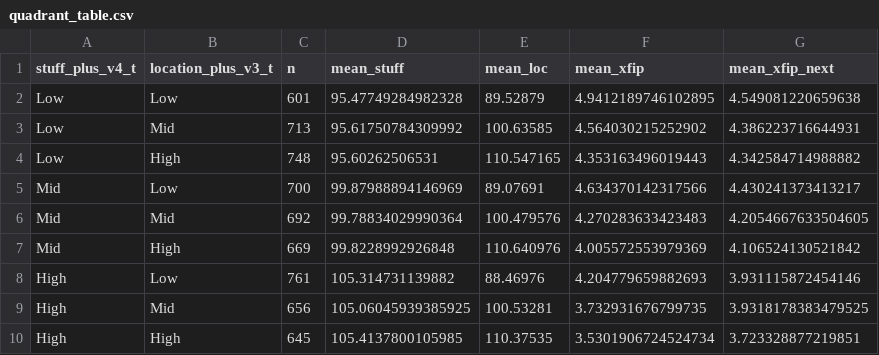
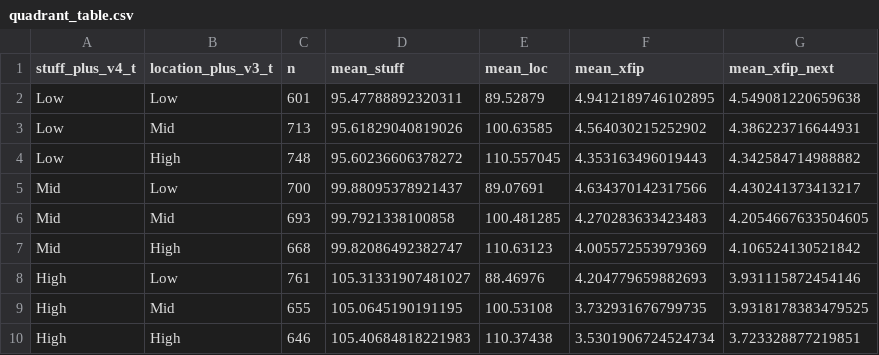
Before and after one commit to JTaylor-Data/mlb-dashboard, a CSV file: diagnostics/closeout_blend/quadrant_table.csv, drawn as a sheet.

```diff
--- a/diagnostics/closeout_blend/quadrant_table.csv
+++ b/diagnostics/closeout_blend/quadrant_table.csv
@@ -1,10 +1,10 @@
 stuff_plus_v4_t,location_plus_v3_t,n,mean_stuff,mean_loc,mean_xfip,mean_xfip_next
-Low,Low,601,95.47749284982328,89.52879,4.9412189746102895,4.549081220659638
-Low,Mid,713,95.61750784309992,100.63585,4.564030215252902,4.386223716644931
-Low,High,748,95.60262506531,110.547165,4.353163496019443,4.342584714988882
-Mid,Low,700,99.87988894146969,89.07691,4.634370142317566,4.430241373413217
-Mid,Mid,692,99.78834029990364,100.479576,4.270283633423483,4.2054667633504605
-Mid,High,669,99.8228992926848,110.640976,4.005572553979369,4.106524130521842
-High,Low,761,105.314731139882,88.46976,4.204779659882693,3.931115872454146
-High,Mid,656,105.06045939385925,100.53281,3.732931676799735,3.9318178383479525
-High,High,645,105.4137800105985,110.37535,3.5301906724524734,3.723328877219851
+Low,Low,601,95.47788892320311,89.52879,4.9412189746102895,4.549081220659638
+Low,Mid,713,95.61829040819026,100.63585,4.564030215252902,4.386223716644931
+Low,High,748,95.60236606378272,110.557045,4.353163496019443,4.342584714988882
+Mid,Low,700,99.88095378921437,89.07691,4.634370142317566,4.430241373413217
+Mid,Mid,693,99.7921338100858,100.481285,4.270283633423483,4.2054667633504605
+Mid,High,668,99.82086492382747,110.63123,4.005572553979369,4.106524130521842
+High,Low,761,105.31331907481027,88.46976,4.204779659882693,3.931115872454146
+High,Mid,655,105.0645190191195,100.53108,3.732931676799735,3.9318178383479525
+High,High,646,105.40684818221983,110.37438,3.5301906724524734,3.723328877219851
```
Also changed, not shown: 15 other files.
